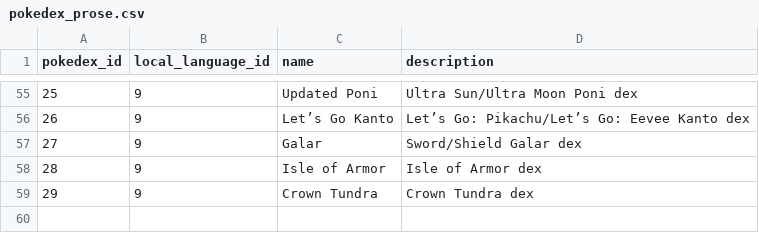
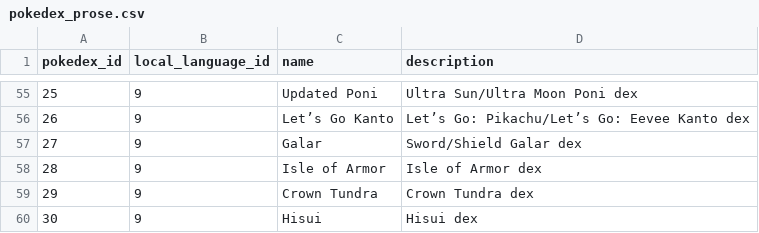
Before and after one commit to SKCwillie/pokedex, a CSV file: pokedex/data/csv/pokedex_prose.csv, drawn as a sheet; only a part is shown, gaps mark what is left out; the diff names each change by its address in the sheet, - before the commit and + after, or states it on an @@ line.

Commit message:
feat: add dex names, generation names

```diff
--- a/pokedex/data/csv/pokedex_prose.csv
+++ b/pokedex/data/csv/pokedex_prose.csv
+row 60: 30 | 9 | Hisui | Hisui dex
```
Also changed, not shown: pokedex/data/csv/pokedexes.csv, 1 other file.
